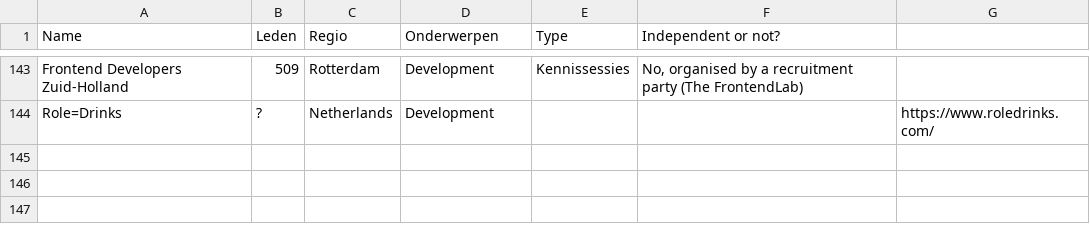
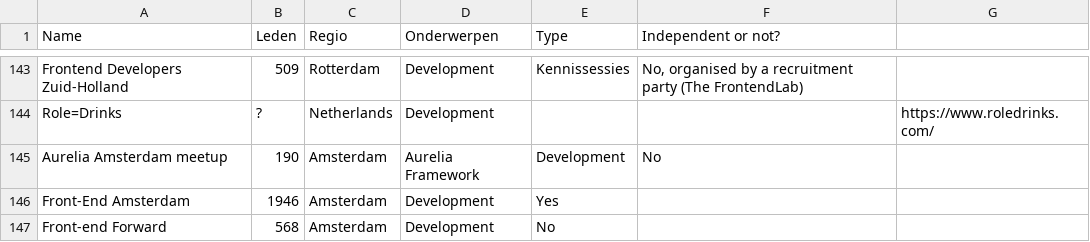
Before and after one commit to anneke/frontend-meetups-in-NL, a CSV file: meetups/General-Tabel 1.csv, drawn as a sheet; only a part is shown, gaps mark what is left out.

Commit message:
added meetup: Aurelia Amsterdam, Front-End Forward, and Front-End Amsterdam

```diff
--- a/meetups/General-Tabel 1.csv
+++ b/meetups/General-Tabel 1.csv
@@ -144 +144,4 @@ Frontend Developers Zuid-Holland;509;Rotterdam;Development;Kennissessies;No, org
 Role=Drinks;?;Netherlands;Development;;;https://www.roledrinks.com/
+Aurelia Amsterdam meetup;190;Amsterdam;Aurelia Framework;Development;No;
+Front-End Amsterdam;1946;Amsterdam;Development;Yes;
+Front-end Forward;568;Amsterdam;Development;No;
```
